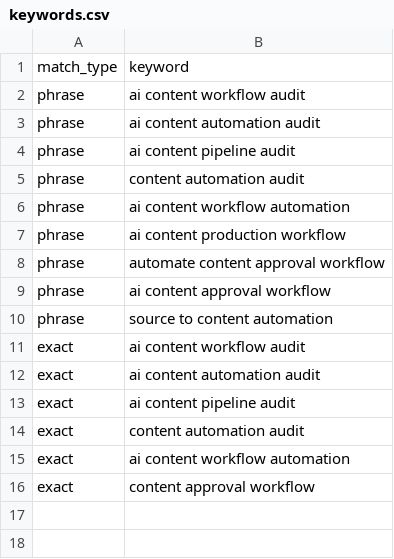
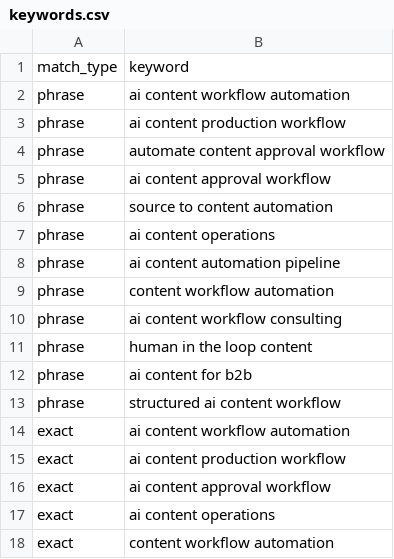
Before and after one commit to canfieldjuan/atlas-portfolio, a CSV file: web/ads/content-workflow-audit/keywords.csv, drawn as a sheet.

```diff
--- a/web/ads/content-workflow-audit/keywords.csv
+++ b/web/ads/content-workflow-audit/keywords.csv
@@ -1,6 +1,2 @@
 match_type,keyword
-phrase,ai content workflow audit
-phrase,ai content automation audit
-phrase,ai content pipeline audit
-phrase,content automation audit
 phrase,ai content workflow automation
@@ -10,7 +6,13 @@ phrase,ai content approval workflow
 phrase,source to content automation
-exact,ai content workflow audit
-exact,ai content automation audit
-exact,ai content pipeline audit
-exact,content automation audit
+phrase,ai content operations
+phrase,ai content automation pipeline
+phrase,content workflow automation
+phrase,ai content workflow consulting
+phrase,human in the loop content
+phrase,ai content for b2b
+phrase,structured ai content workflow
 exact,ai content workflow automation
-exact,content approval workflow
+exact,ai content production workflow
+exact,ai content approval workflow
+exact,ai content operations
+exact,content workflow automation
```
Also changed, not shown: 2 other files.
